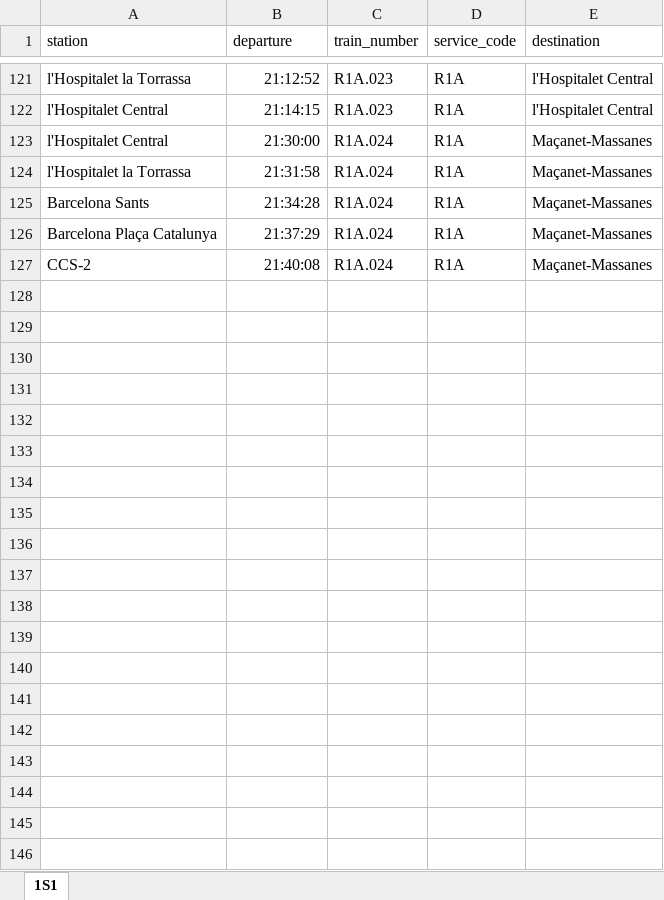
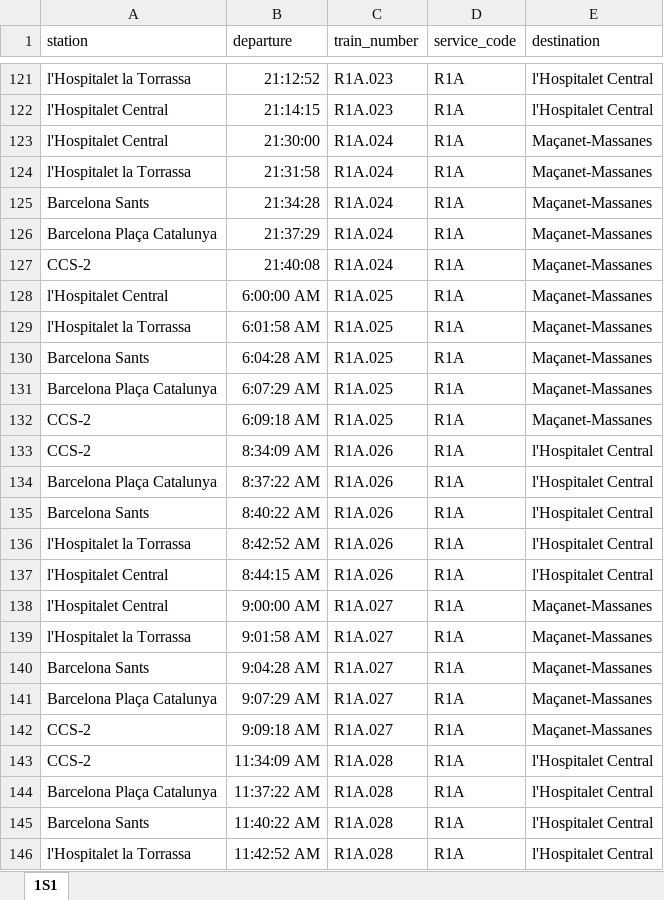
Before and after one commit to mms333/CatRail, an Excel workbook: dades/1S2.xlsx, sheet 1S1, drawn as a sheet; only a part is shown, gaps mark what is left out; values as stored, in another font and other column widths than the file's, no borders; the diff covers the shown part only; the diff names each change by its address in the sheet, - before the commit and + after, or states it on an @@ line.

```diff
--- a/dades/1S2.xlsx (sheet 1S1)
+++ b/dades/1S2.xlsx (sheet 1S1)
+row 128: l'Hospitalet Central | 6:00:00 AM | R1A.025 | R1A | Maçanet-Massanes
+row 129: l'Hospitalet la Torrassa | 6:01:58 AM | R1A.025 | R1A | Maçanet-Massanes
+row 130: Barcelona Sants | 6:04:28 AM | R1A.025 | R1A | Maçanet-Massanes
+row 131: Barcelona Plaça Catalunya | 6:07:29 AM | R1A.025 | R1A | Maçanet-Massanes
+row 132: CCS-2 | 6:09:18 AM | R1A.025 | R1A | Maçanet-Massanes
+row 133: CCS-2 | 8:34:09 AM | R1A.026 | R1A | l'Hospitalet Central
+row 134: Barcelona Plaça Catalunya | 8:37:22 AM | R1A.026 | R1A | l'Hospitalet Central
+row 135: Barcelona Sants | 8:40:22 AM | R1A.026 | R1A | l'Hospitalet Central
+row 136: l'Hospitalet la Torrassa | 8:42:52 AM | R1A.026 | R1A | l'Hospitalet Central
+row 137: l'Hospitalet Central | 8:44:15 AM | R1A.026 | R1A | l'Hospitalet Central
+row 138: l'Hospitalet Central | 9:00:00 AM | R1A.027 | R1A | Maçanet-Massanes
+row 139: l'Hospitalet la Torrassa | 9:01:58 AM | R1A.027 | R1A | Maçanet-Massanes
+row 140: Barcelona Sants | 9:04:28 AM | R1A.027 | R1A | Maçanet-Massanes
+row 141: Barcelona Plaça Catalunya | 9:07:29 AM | R1A.027 | R1A | Maçanet-Massanes
+row 142: CCS-2 | 9:09:18 AM | R1A.027 | R1A | Maçanet-Massanes
+row 143: CCS-2 | 11:34:09 AM | R1A.028 | R1A | l'Hospitalet Central
+row 144: Barcelona Plaça Catalunya | 11:37:22 AM | R1A.028 | R1A | l'Hospitalet Central
+row 145: Barcelona Sants | 11:40:22 AM | R1A.028 | R1A | l'Hospitalet Central
+row 146: l'Hospitalet la Torrassa | 11:42:52 AM | R1A.028 | R1A | l'Hospitalet Central
```
Also changed, not shown: 221 added rows elsewhere in this sheet, dades/1S1.xlsx, 3 other files.
